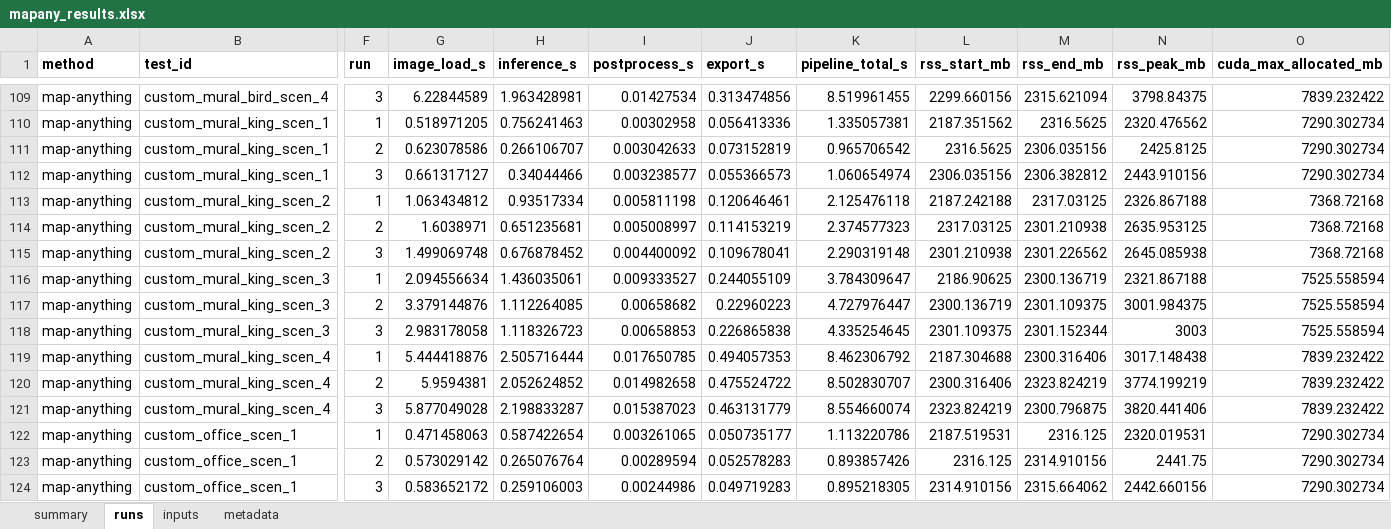
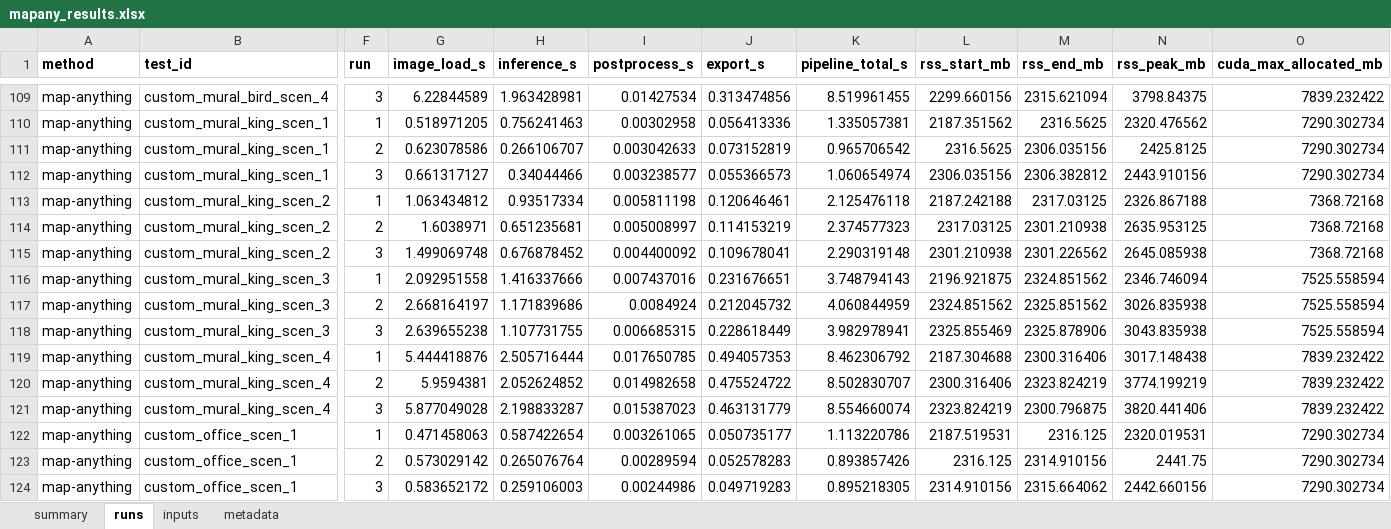
Before and after one commit to kamilsnopkowski/one-or-few-shot-3d-reconstruction, an Excel workbook: models/mapany/mapany_results.xlsx, sheet runs, drawn as a sheet; only a part is shown, gaps mark what is left out; values as stored, in another font and other column widths than the file's, no borders; the diff covers the shown part only; the diff names each change by its address in the sheet, - before the commit and + after, or states it on an @@ line.

```diff
--- a/models/mapany/mapany_results.xlsx (sheet runs)
+++ b/models/mapany/mapany_results.xlsx (sheet runs)
-G116 (image_load_s): 2.094556634
+G116 (image_load_s): 2.092951558
-H116 (inference_s): 1.436035061
+H116 (inference_s): 1.416337666
-I116 (postprocess_s): 0.009333527
+I116 (postprocess_s): 0.007437016
-J116 (export_s): 0.244055109
+J116 (export_s): 0.231676651
-K116 (pipeline_total_s): 3.784309647
+K116 (pipeline_total_s): 3.748794143
-L116 (rss_start_mb): 2186.90625
+L116 (rss_start_mb): 2196.921875
-M116 (rss_end_mb): 2300.136719
+M116 (rss_end_mb): 2324.851562
-N116 (rss_peak_mb): 2321.867188
+N116 (rss_peak_mb): 2346.746094
-G117 (image_load_s): 3.379144876
+G117 (image_load_s): 2.668164197
-H117 (inference_s): 1.112264085
+H117 (inference_s): 1.171839686
-I117 (postprocess_s): 0.00658682
+I117 (postprocess_s): 0.0084924
-J117 (export_s): 0.22960223
+J117 (export_s): 0.212045732
-K117 (pipeline_total_s): 4.727976447
+K117 (pipeline_total_s): 4.060844959
-L117 (rss_start_mb): 2300.136719
+L117 (rss_start_mb): 2324.851562
-M117 (rss_end_mb): 2301.109375
+M117 (rss_end_mb): 2325.851562
-N117 (rss_peak_mb): 3001.984375
+N117 (rss_peak_mb): 3026.835938
-G118 (image_load_s): 2.983178058
+G118 (image_load_s): 2.639655238
-H118 (inference_s): 1.118326723
+H118 (inference_s): 1.107731755
-I118 (postprocess_s): 0.00658853
+I118 (postprocess_s): 0.006685315
-J118 (export_s): 0.226865838
+J118 (export_s): 0.228618449
-K118 (pipeline_total_s): 4.335254645
+K118 (pipeline_total_s): 3.982978941
-L118 (rss_start_mb): 2301.109375
+L118 (rss_start_mb): 2325.855469
-M118 (rss_end_mb): 2301.152344
+M118 (rss_end_mb): 2325.878906
-N118 (rss_peak_mb): 3003
+N118 (rss_peak_mb): 3043.835938
```
Also changed, not shown: 96 edited cells elsewhere in this sheet, sheet summary, sheet inputs, sheet metadata, models/mast3r/mast3r_results.xlsx, models/vggt/vggt_results.xlsx.
